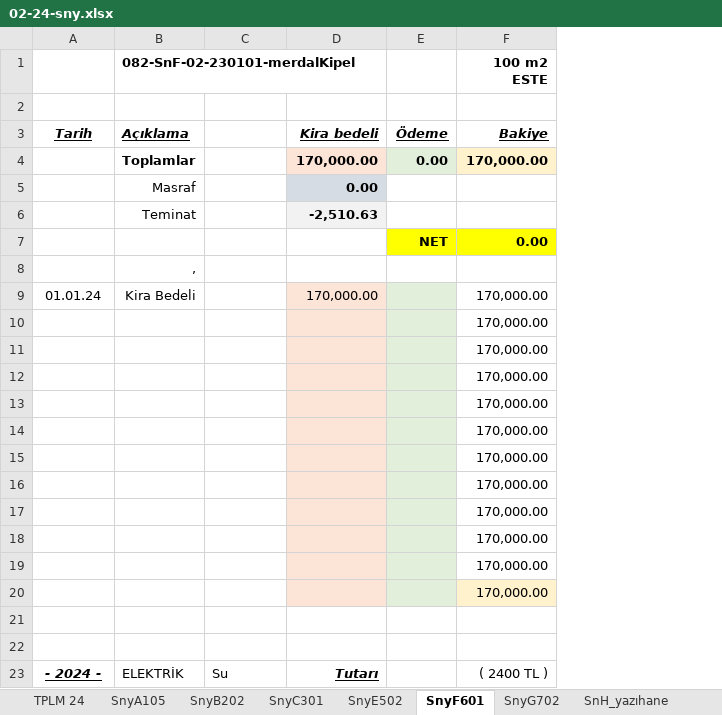
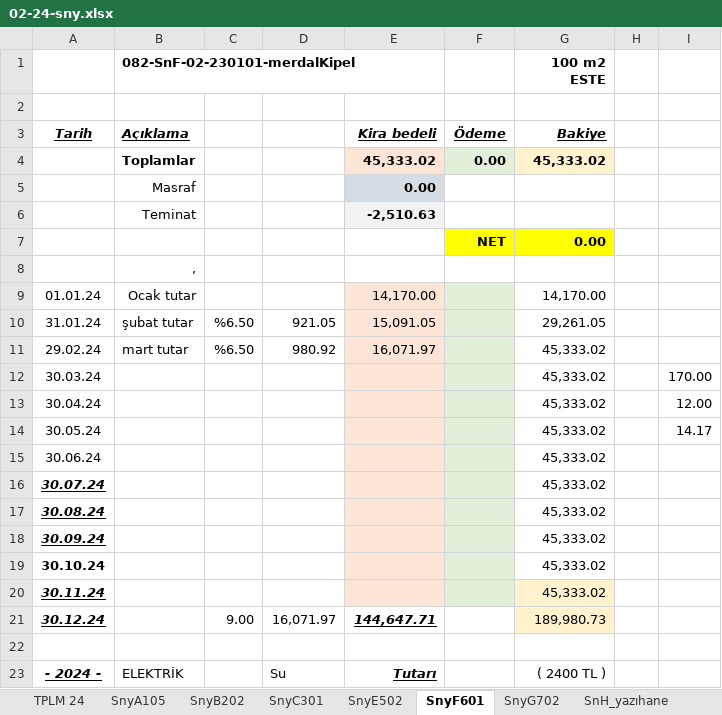
Before and after one commit to roboturx/tdy, an Excel workbook: 02-24-sny.xlsx, sheet SnyF601, drawn as a sheet; only a part is shown; values as stored, in another font and other column widths than the file's, no borders; removed rows and columns are numbered as before the commit, all else as after; the diff covers the shown part only; the diff names each change by its address in the sheet, - before the commit and + after, or states it on an @@ line.

Commit message:
committed 20240217

```diff
--- a/02-24-sny.xlsx (sheet SnyF601)
+++ b/02-24-sny.xlsx (sheet SnyF601)
+column C, empty
+column H, empty
+column I, empty
-E4: 170,000.00
+E4: 45,333.02
-G4 (100 m2 ESTE): 170,000.00
+G4 (100 m2 ESTE): 45,333.02
-row 9: 01.01.24 | Kira Bedeli |  | 170,000.00 |  | 170,000.00
-row 10:  |  |  |  |  | 170,000.00
-row 11:  |  |  |  |  | 170,000.00
-row 12:  |  |  |  |  | 170,000.00
-row 13:  |  |  |  |  | 170,000.00
-row 14:  |  |  |  |  | 170,000.00
-row 15:  |  |  |  |  | 170,000.00
-row 16:  |  |  |  |  | 170,000.00
-row 17:  |  |  |  |  | 170,000.00
-row 18:  |  |  |  |  | 170,000.00
-row 19:  |  |  |  |  | 170,000.00
-row 20:  |  |  |  |  | 170,000.00
-row 9: (empty)
+row 9: 01.01.24 | Ocak tutar |  |  | 14,170.00 |  | 14,170.00
-E9 fill: none
+E9 fill: #FCE4D6
-F9 fill: none
+F9 fill: #E2EFDA
+row 10: 31.01.24 | şubat tutar | %6.50 | 921.05 | 15,091.05 |  | 29,261.05
+row 11: 29.02.24 | mart tutar | %6.50 | 980.92 | 16,071.97 |  | 45,333.02
+row 12: 30.03.24 |  |  |  |  |  | 45,333.02 |  | 170.00
+row 13: 30.04.24 |  |  |  |  |  | 45,333.02 |  | 12.00
+row 14: 30.05.24 |  |  |  |  |  | 45,333.02 |  | 14.17
+row 15: 30.06.24 |  |  |  |  |  | 45,333.02
+row 16: 30.07.24 |  |  |  |  |  | 45,333.02
+row 17: 30.08.24 |  |  |  |  |  | 45,333.02
+row 18: 30.09.24 |  |  |  |  |  | 45,333.02
+row 19: 30.10.24 |  |  |  |  |  | 45,333.02
+row 20: 30.11.24 |  |  |  |  |  | 45,333.02
+row 21: 30.12.24 |  | 9.00 | 16,071.97 | 144,647.71 |  | 189,980.73
```
Also changed, not shown: 2 edited cells elsewhere in this sheet, sheet SnyC301, sheet TPLM 24, sheet SnyE502, sheet 02-13-BKY, sheet SnyG702, formulas that keep their value.
